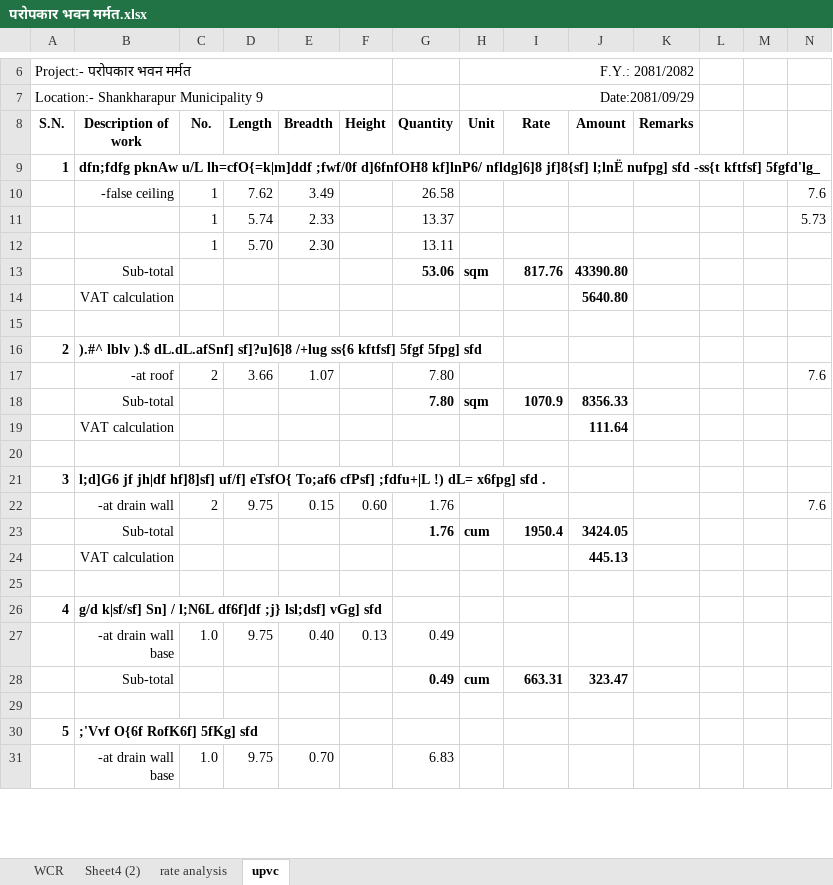
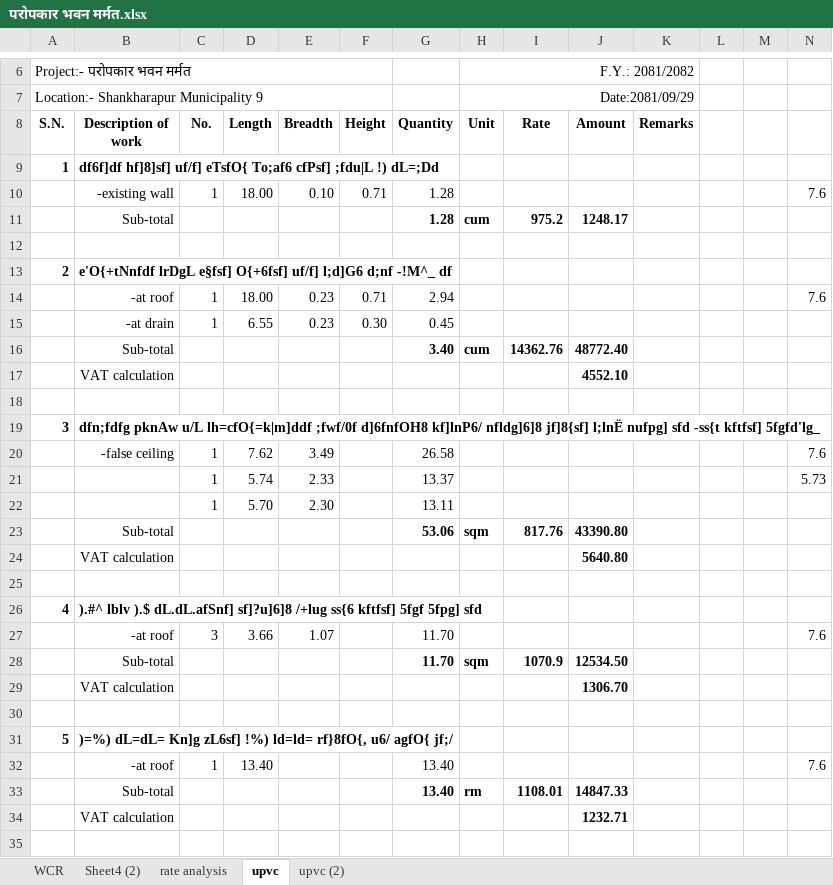
Before and after one commit to suwalcrystal/ofc, an Excel workbook: ofc/estimates/परोपकार भवन मर्मत/परोपकार भवन मर्मत.xlsx, sheet upvc, drawn as a sheet; only a part is shown, gaps mark what is left out; the shorter side is filled out with more unchanged rows; values as stored, in another font and other column widths than the file's, no borders; addresses are those after the commit; the diff covers the shown part only; the diff names each change by its address in the sheet, - before the commit and + after, or states it on an @@ line.

```diff
--- a/ofc/estimates/परोपकार भवन मर्मत/परोपकार भवन मर्मत.xlsx (sheet upvc)
+++ b/ofc/estimates/परोपकार भवन मर्मत/परोपकार भवन मर्मत.xlsx (sheet upvc)
+sheet tab: upvc (2)
+row 9: 1 | df6f]df hf]8]sf] uf/f] eTsfO{ To;af6 cfPsf] ;fdu|L !) dL=;Dd
+row 10:  | -existing wall | 1 | 18.00 | 0.10 | 0.71 | 1.28 |  |  |  |  |  |  | 7.6
+row 11:  | Sub-total |  |  |  |  | 1.28 | cum | 975.2 | 1248.17
+row 12: (empty)
+row 13: 2 | e'O{+tNnfdf lrDgL e§fsf] O{+6fsf] uf/f] l;d]G6 d;nf -!M^_ df
+row 14:  | -at roof | 1 | 18.00 | 0.23 | 0.71 | 2.94 |  |  |  |  |  |  | 7.6
+row 15:  | -at drain | 1 | 6.55 | 0.23 | 0.30 | 0.45
+row 16:  | Sub-total |  |  |  |  | 3.40 | cum | 14362.76 | 48772.40
+row 17:  | VAT calculation |  |  |  |  |  |  |  | 4552.10
+row 18: (empty)
@@ column A (S.N.) renumbered between rows 19 and 141 @@
-C27 (No.): 2
+C27 (No.): 3
-G27:G28 (Quantity): 7.80
+G27:G28 (Quantity): 11.70
-J28 (Amount): 8356.33
+J28 (Amount): 12534.50
-J29 (Amount): 111.64
+J29 (Amount): 1306.70
+row 30: (empty)
+row 31: 5 | )=%) dL=dL= Kn]g zL6sf] !%) ld=ld= rf}8fO{, u6/ agfO{ jf;/
+row 32:  | -at roof | 1 | 13.40 |  |  | 13.40 |  |  |  |  |  |  | 7.6
+row 33:  | Sub-total |  |  |  |  | 13.40 | rm | 1108.01 | 14847.33
+row 34:  | VAT calculation |  |  |  |  |  |  |  | 1232.71
```
Also changed, not shown: 10 added rows, 2 removed rows, 38 edited cells and cell formats elsewhere in this sheet, formulas that keep their value, 2 other files.
